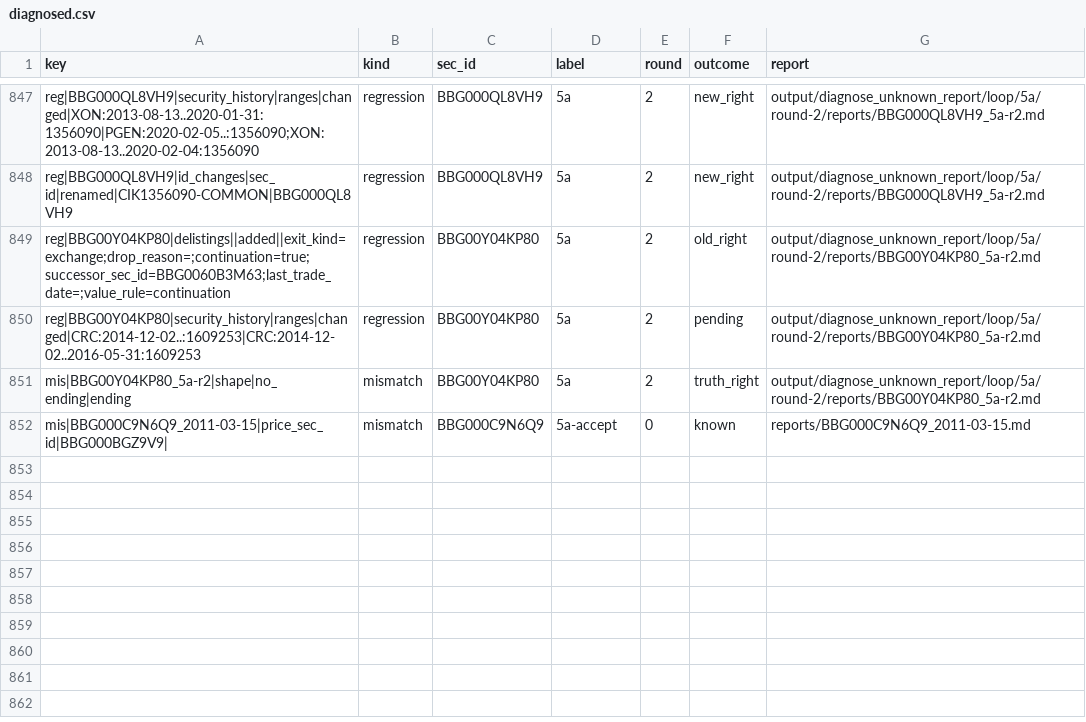
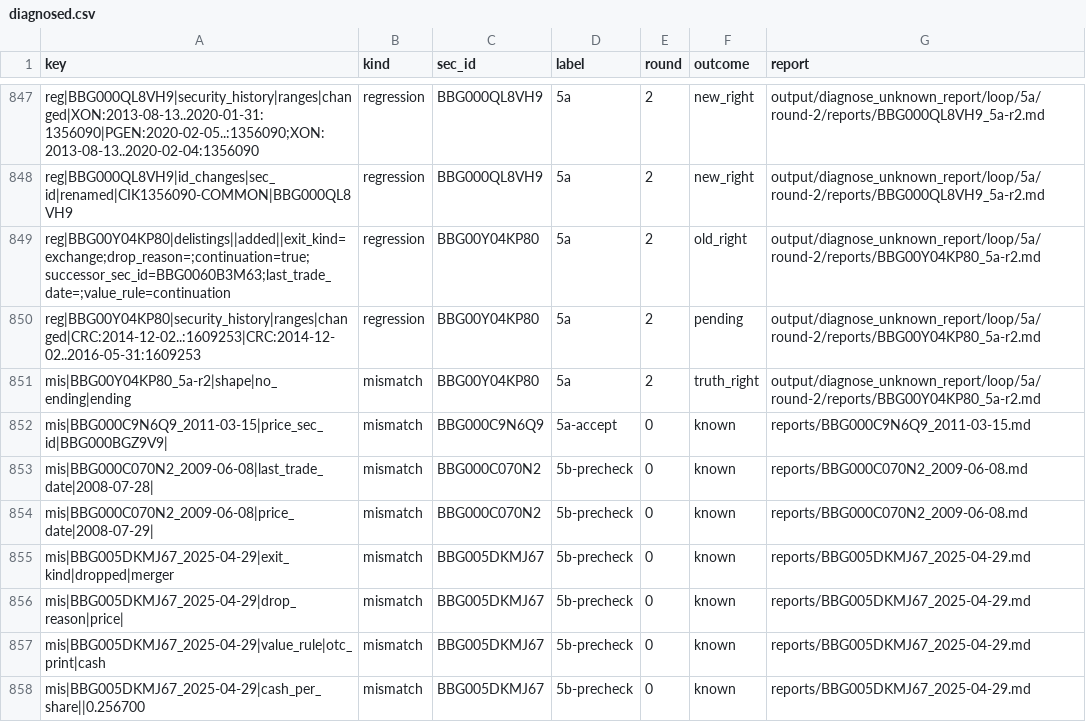
Before and after one commit to royelee/delist-detection, a CSV file: output/diagnose_unknown_report/loop/diagnosed.csv, drawn as a sheet; only a part is shown, gaps mark what is left out; the diff names each change by its address in the sheet, - before the commit and + after, or states it on an @@ line.

```diff
--- a/output/diagnose_unknown_report/loop/diagnosed.csv
+++ b/output/diagnose_unknown_report/loop/diagnosed.csv
+row 853: mis|BBG000C070N2_2009-06-08|last_trade_date|2008-07-28| | mismatch | BBG000C070N2 | 5b-precheck | 0 | known | reports/BBG000C070N2_2009-06-08.md
+row 854: mis|BBG000C070N2_2009-06-08|price_date|2008-07-29| | mismatch | BBG000C070N2 | 5b-precheck | 0 | known | reports/BBG000C070N2_2009-06-08.md
+row 855: mis|BBG005DKMJ67_2025-04-29|exit_kind|dropped|merger | mismatch | BBG005DKMJ67 | 5b-precheck | 0 | known | reports/BBG005DKMJ67_2025-04-29.md
+row 856: mis|BBG005DKMJ67_2025-04-29|drop_reason|price| | mismatch | BBG005DKMJ67 | 5b-precheck | 0 | known | reports/BBG005DKMJ67_2025-04-29.md
+row 857: mis|BBG005DKMJ67_2025-04-29|value_rule|otc_print|cash | mismatch | BBG005DKMJ67 | 5b-precheck | 0 | known | reports/BBG005DKMJ67_2025-04-29.md
+row 858: mis|BBG005DKMJ67_2025-04-29|cash_per_share||0.256700 | mismatch | BBG005DKMJ67 | 5b-precheck | 0 | known | reports/BBG005DKMJ67_2025-04-29.md
```
Also changed, not shown: data/diagnosis_truth.csv, data/diagnosis_truth_changes.csv, 3 other files.
